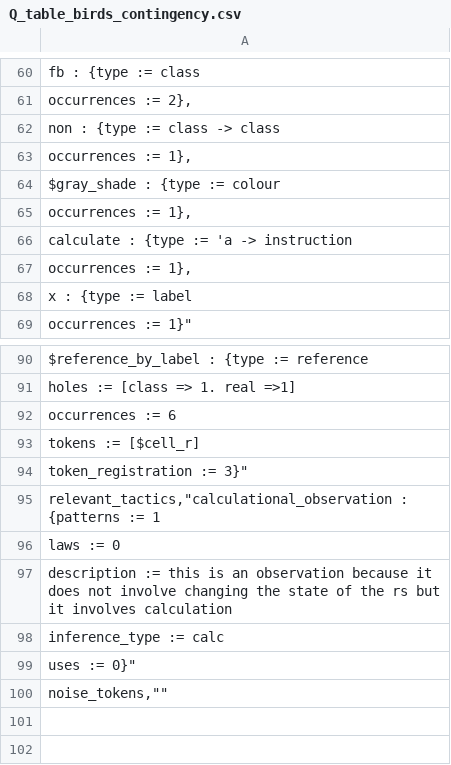
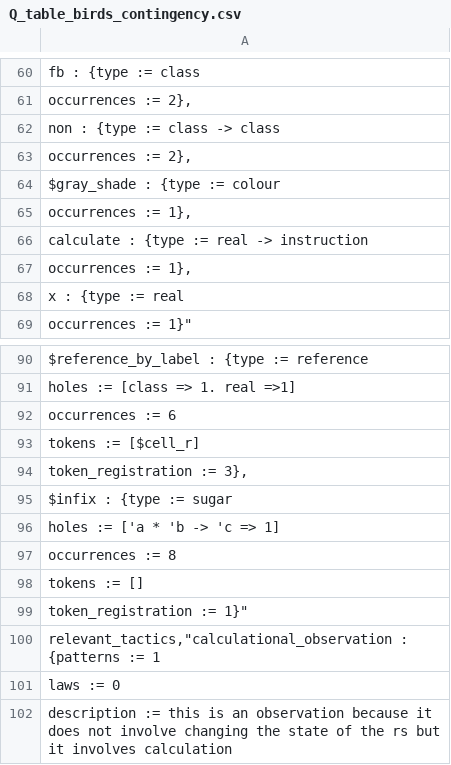
Before and after one commit to rep2rep/robin, a CSV file: tables/Q_table_birds_contingency.csv, drawn as a sheet; only a part is shown, gaps mark what is left out; the shorter side is filled out with more unchanged rows; the diff names each change by its address in the sheet, - before the commit and + after, or states it on an @@ line.

```diff
--- a/tables/Q_table_birds_contingency.csv
+++ b/tables/Q_table_birds_contingency.csv
-A63: occurrences := 1},
+A63: occurrences := 2},
-A66: calculate : {type := 'a -> instruction
+A66: calculate : {type := real -> instruction
-A68: x : {type := label
+A68: x : {type := real
-A94: token_registration := 3}"
+A94: token_registration := 3},
+row 95: $infix : {type := sugar
+row 96: holes := ['a * 'b -> 'c => 1]
+row 97: occurrences := 8
+row 98: tokens := []
+row 99: token_registration := 1}"
```
Also changed, not shown: tables/Q_table_birds_bayes.csv, tables/Q_table_birds_euler.csv, 7 other files.
